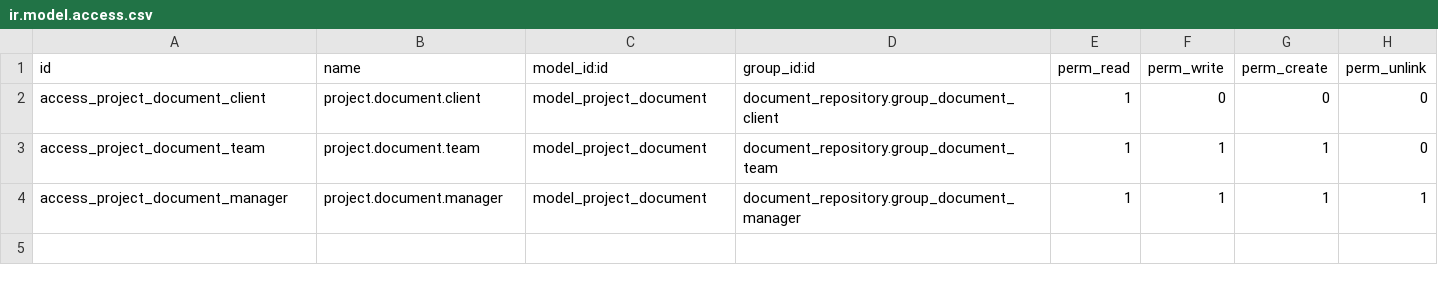
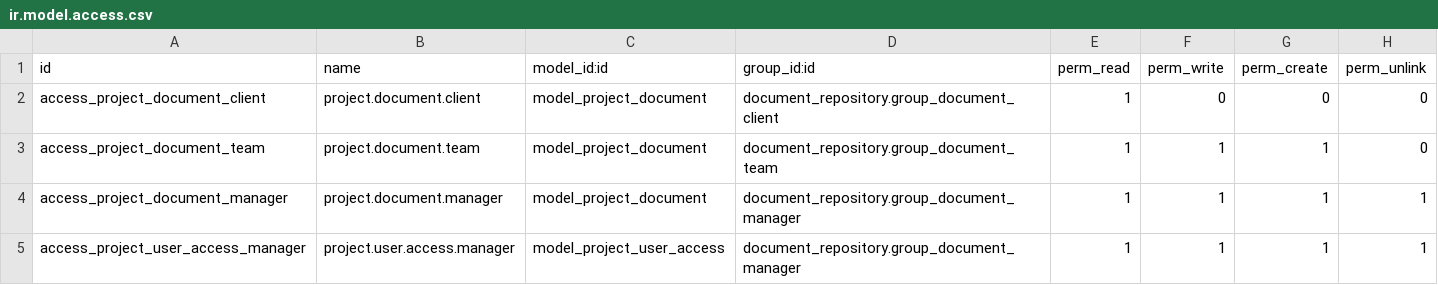
Before and after one commit to dhiabziz/TubesSisfor, a CSV file: document_repository/security/ir.model.access.csv, drawn as a sheet; the diff names each change by its address in the sheet, - before the commit and + after, or states it on an @@ line.

Commit message:
feat: use access view

```diff
--- a/document_repository/security/ir.model.access.csv
+++ b/document_repository/security/ir.model.access.csv
+row 5: access_project_user_access_manager | project.user.access.manager | model_project_user_access | document_repository.group_document_manager | 1 | 1 | 1 | 1
```
